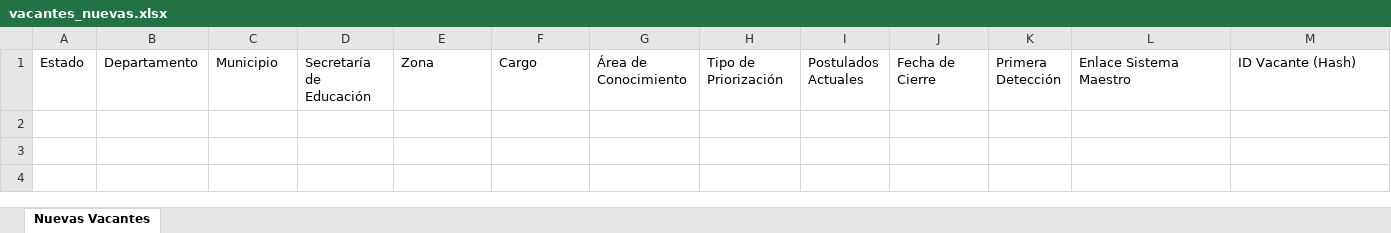
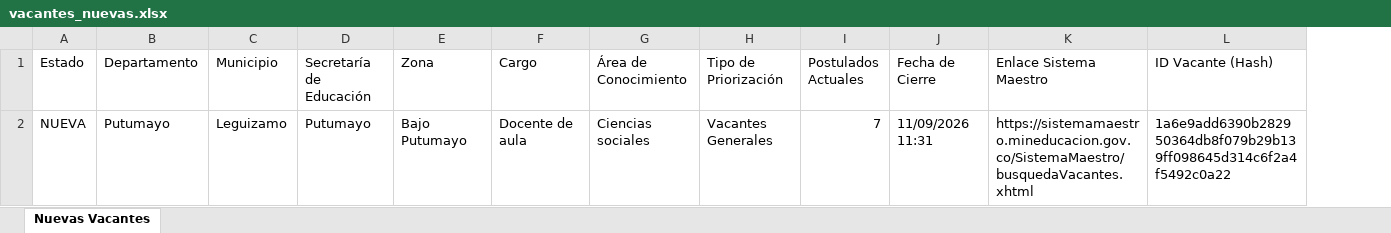
Before and after one commit to hdiaz59/sistemamaestro, an Excel workbook: data/exportaciones/vacantes_nuevas.xlsx, sheet Nuevas Vacantes, drawn as a sheet; values as stored, in another font and other column widths than the file's, no borders; removed rows and columns are numbered as before the commit, all else as after; the diff names each change by its address in the sheet, - before the commit and + after, or states it on an @@ line.

```diff
--- a/data/exportaciones/vacantes_nuevas.xlsx (sheet Nuevas Vacantes)
+++ b/data/exportaciones/vacantes_nuevas.xlsx (sheet Nuevas Vacantes)
-column K (Primera Detección), empty
+row 2: NUEVA | Putumayo | Leguizamo | Putumayo | Bajo Putumayo | Docente de aula | Ciencias sociales | Vacantes Generales | 7 | 11/09/2026 11:31 | https://sistemamaestro.mineducacion.gov.co/SistemaMaestro/busquedaVacantes.xhtml | 1a6e9add6390b282950364db8f079b29b139ff098645d314c6f2a4f5492c0a22
```
Also changed, not shown: data/exportaciones/historico_vacantes.xlsx, data/exportaciones/vacantes_actuales.xlsx, 3 other files.
